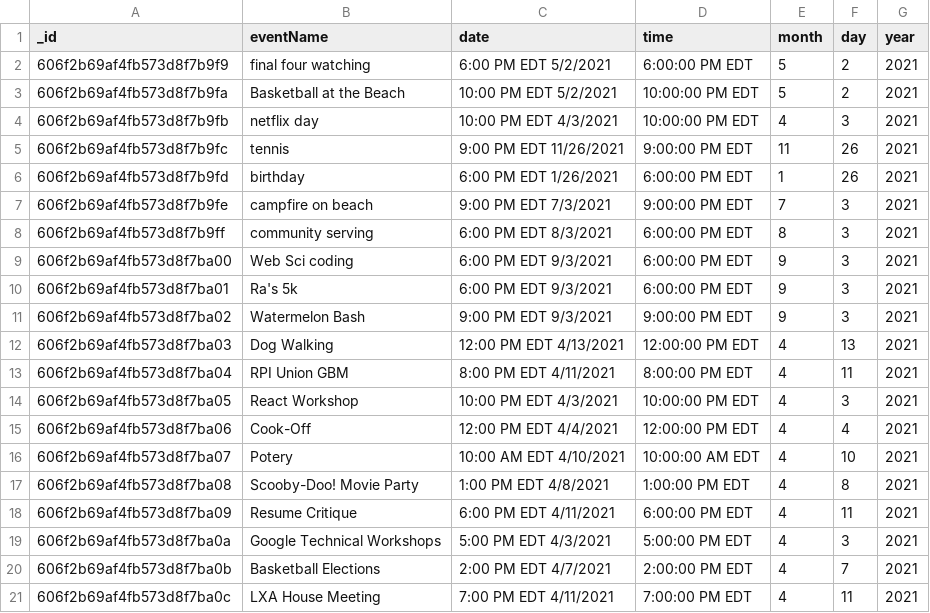
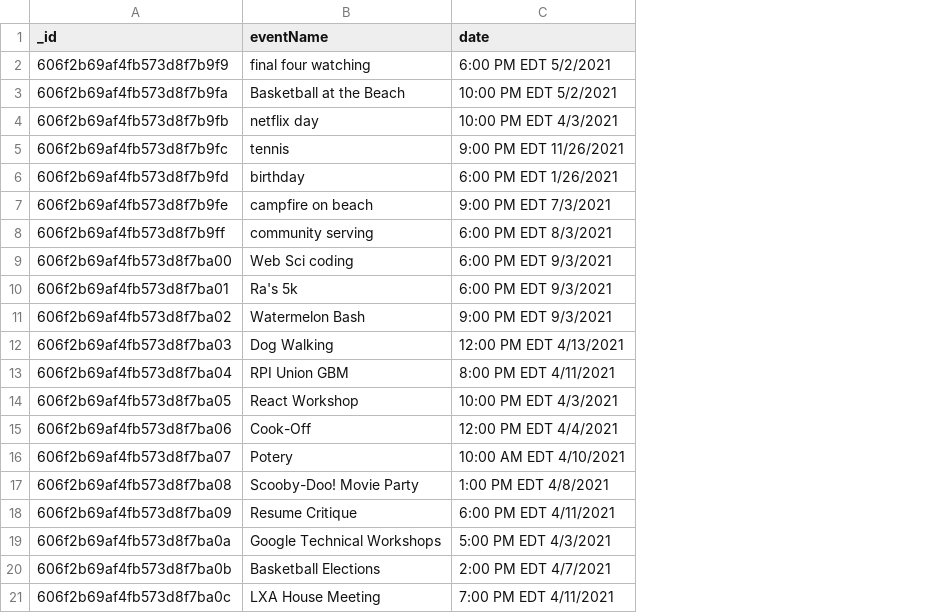
Before and after one commit to Team-campfire/campfire, a CSV file: campfire/src/assets/csv-files/eventDates.csv, drawn as a sheet; the diff names each change by its address in the sheet, - before the commit and + after, or states it on an @@ line.

Commit message:
updated frontend with data viz and added downloadable csv files
- displayed our data viz
- updated server.js to download csv files
- Rachel and I edited the wireframe (uploaded it to lab6-wireframe folder in assets)
- updated the data-viz.component.html as well as the data-viz.component.css

Co-Authored-By: Rachel  <61204083+rachel-wg@users.noreply.github.com>

```diff
--- a/campfire/src/assets/csv-files/eventDates.csv
+++ b/campfire/src/assets/csv-files/eventDates.csv
-column D (time), rows 2-21: 6:00:00 PM EDT | 10:00:00 PM EDT | 10:00:00 PM EDT | 9:00:00 PM EDT | 6:00:00 PM EDT | 9:00:00 PM EDT | 6:00:00 PM EDT | 6:00:00 PM EDT | 6:00:00 PM EDT | 9:00:00 PM EDT | 12:00:00 PM EDT | 8:00:00 PM EDT | 10:00:00 PM EDT | 12:00:00 PM EDT | 10:00:00 AM EDT | 1:00:00 PM EDT | 6:00:00 PM EDT | 5:00:00 PM EDT | 2:00:00 PM EDT | 7:00:00 PM EDT
-column E (month), rows 2-21: 5 | 5 | 4 | 11 | 1 | 7 | 8 | 9 | 9 | 9 | 4 | 4 | 4 | 4 | 4 | 4 | 4 | 4 | 4 | 4
-column F (day), rows 2-21: 2 | 2 | 3 | 26 | 26 | 3 | 3 | 3 | 3 | 3 | 13 | 11 | 3 | 4 | 10 | 8 | 11 | 3 | 7 | 11
-column G (year), rows 2-21: all 2021
```
Also changed, not shown: 4 other files.
